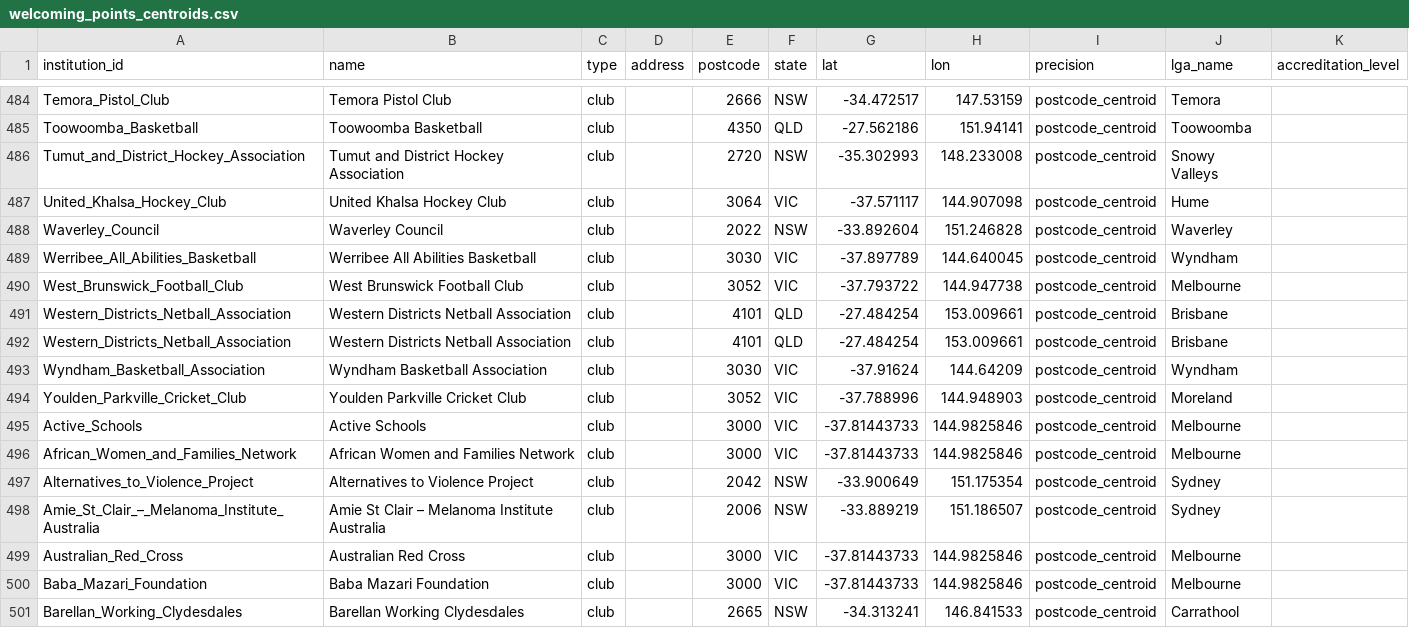
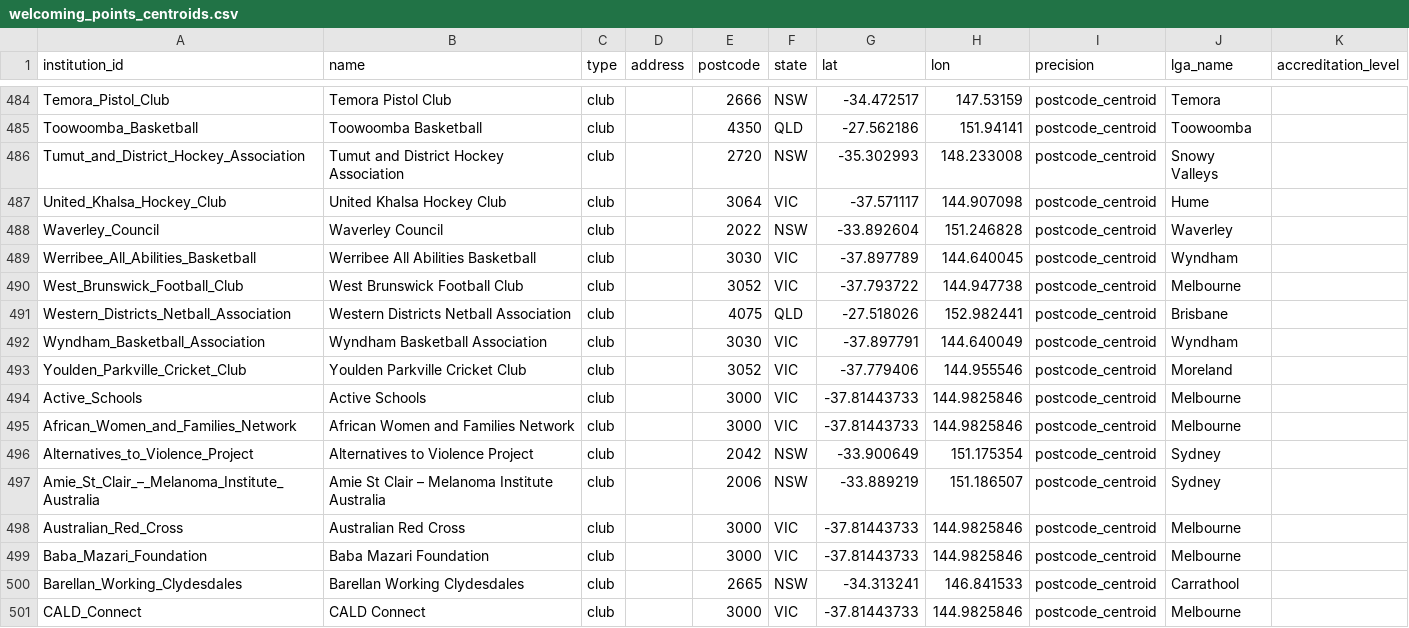
Before and after one commit to welcomingaustralia/welcoming-map, a CSV file: welcoming_points_centroids.csv, drawn as a sheet; only a part is shown, gaps mark what is left out; the shorter side is filled out with more unchanged rows.

Commit message:
Update welcoming_points_centroids.csv with new entries

```diff
--- a/welcoming_points_centroids.csv
+++ b/welcoming_points_centroids.csv
@@ -490,6 +490,5 @@ Werribee_All_Abilities_Basketball,Werribee All Abilities Basketball,club,,3030,V
 West_Brunswick_Football_Club,West Brunswick Football Club,club,,3052,VIC,-37.793722,144.947738,postcode_centroid,Melbourne,
-Western_Districts_Netball_Association,Western Districts Netball Association,club,,4101,QLD,-27.484254,153.009661,postcode_centroid,Brisbane,
-Western_Districts_Netball_Association,Western Districts Netball Association,club,,4101,QLD,-27.484254,153.009661,postcode_centroid,Brisbane,
-Wyndham_Basketball_Association,Wyndham Basketball Association,club,,3030,VIC,-37.91624,144.64209,postcode_centroid,Wyndham,
-Youlden_Parkville_Cricket_Club,Youlden Parkville Cricket Club,club,,3052,VIC,-37.788996,144.948903,postcode_centroid,Moreland,
+Western_Districts_Netball_Association,Western Districts Netball Association,club,,4075,QLD,-27.518026,152.982441,postcode_centroid,Brisbane,
+Wyndham_Basketball_Association,Wyndham Basketball Association,club,,3030,VIC,-37.897791,144.640049,postcode_centroid,Wyndham,
+Youlden_Parkville_Cricket_Club,Youlden Parkville Cricket Club,club,,3052,VIC,-37.779406,144.955546,postcode_centroid,Moreland,
 Active_Schools,Active Schools,club,,3000,VIC,-37.81443733,144.9825846,postcode_centroid,Melbourne,
```
